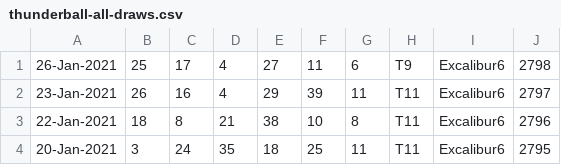
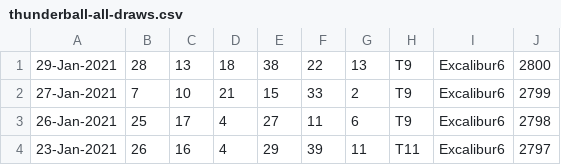
Before and after one commit to pastorcmentarny/DomJavaKB, a CSV file: data/lotto/thunderball-all-draws.csv, drawn as a sheet; only a part is shown; the shorter side is filled out with more unchanged rows.

```diff
--- a/data/lotto/thunderball-all-draws.csv
+++ b/data/lotto/thunderball-all-draws.csv
@@ -1 +1,3 @@
+29-Jan-2021,28,13,18,38,22,13,T9,Excalibur6,2800
+27-Jan-2021,7,10,21,15,33,2,T9,Excalibur6,2799
 26-Jan-2021,25,17,4,27,11,6,T9,Excalibur6,2798
```
Also changed, not shown: data/lotto/euro-all-draws.csv, data/lotto/lotto-hotpicks-all-draws.csv, 7 other files.
